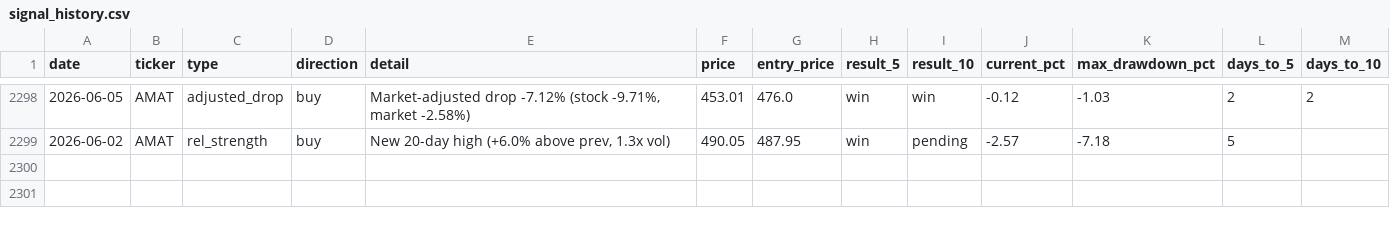
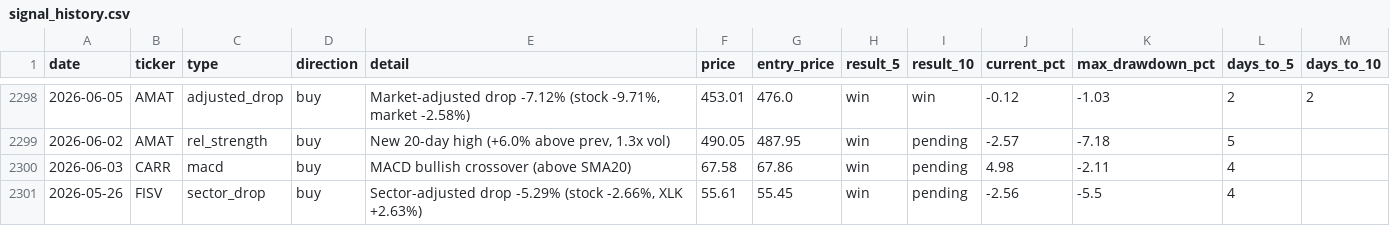
Before and after one commit to utoraman/rapidsift, a CSV file: data/signal_history.csv, drawn as a sheet; only a part is shown, gaps mark what is left out; the diff names each change by its address in the sheet, - before the commit and + after, or states it on an @@ line.

```diff
--- a/data/signal_history.csv
+++ b/data/signal_history.csv
+row 2300: 2026-06-03 | CARR | macd | buy | MACD bullish crossover (above SMA20) | 67.58 | 67.86 | win | pending | 4.98 | -2.11 | 4
+row 2301: 2026-05-26 | FISV | sector_drop | buy | Sector-adjusted drop -5.29% (stock -2.66%, XLK +2.63%) | 55.61 | 55.45 | win | pending | -2.56 | -5.5 | 4
```
Also changed, not shown: 2 other files.
